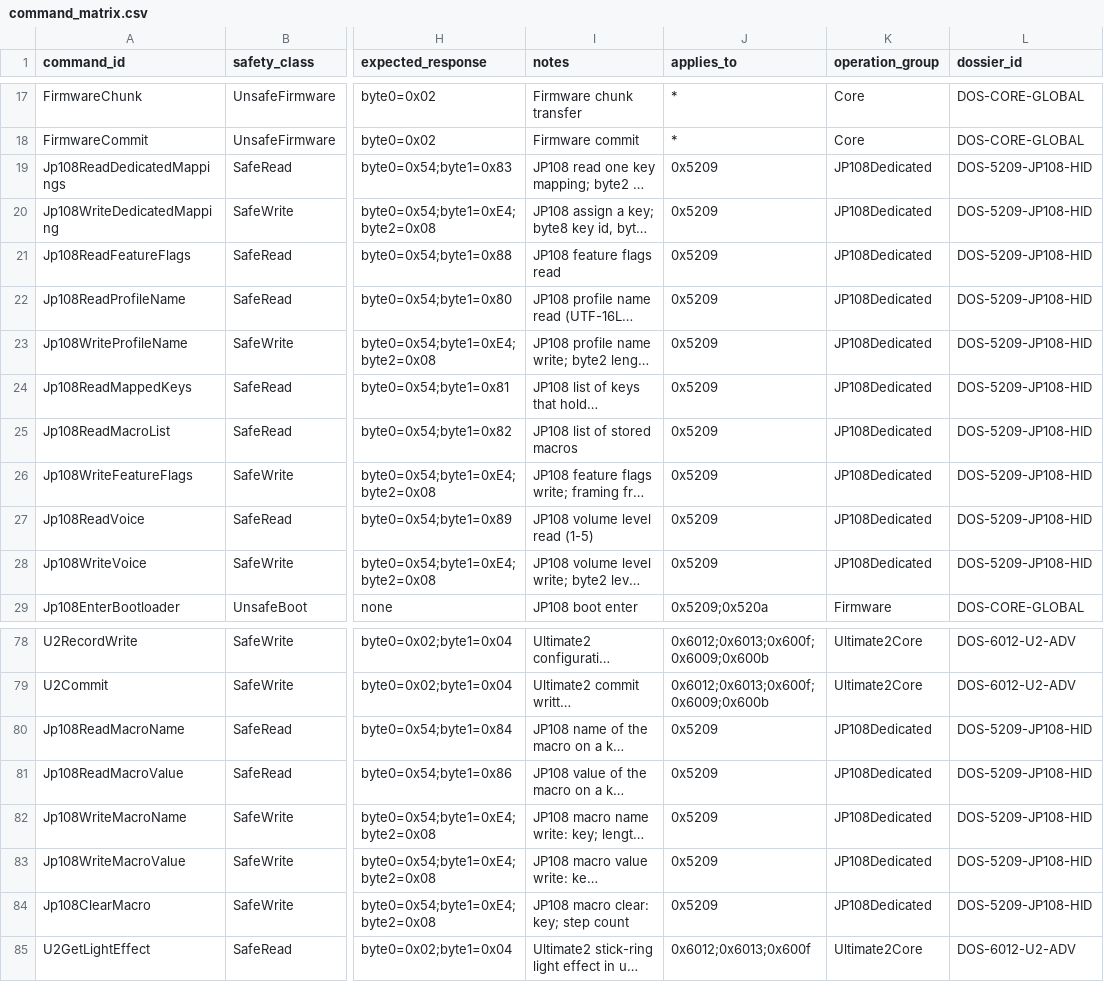
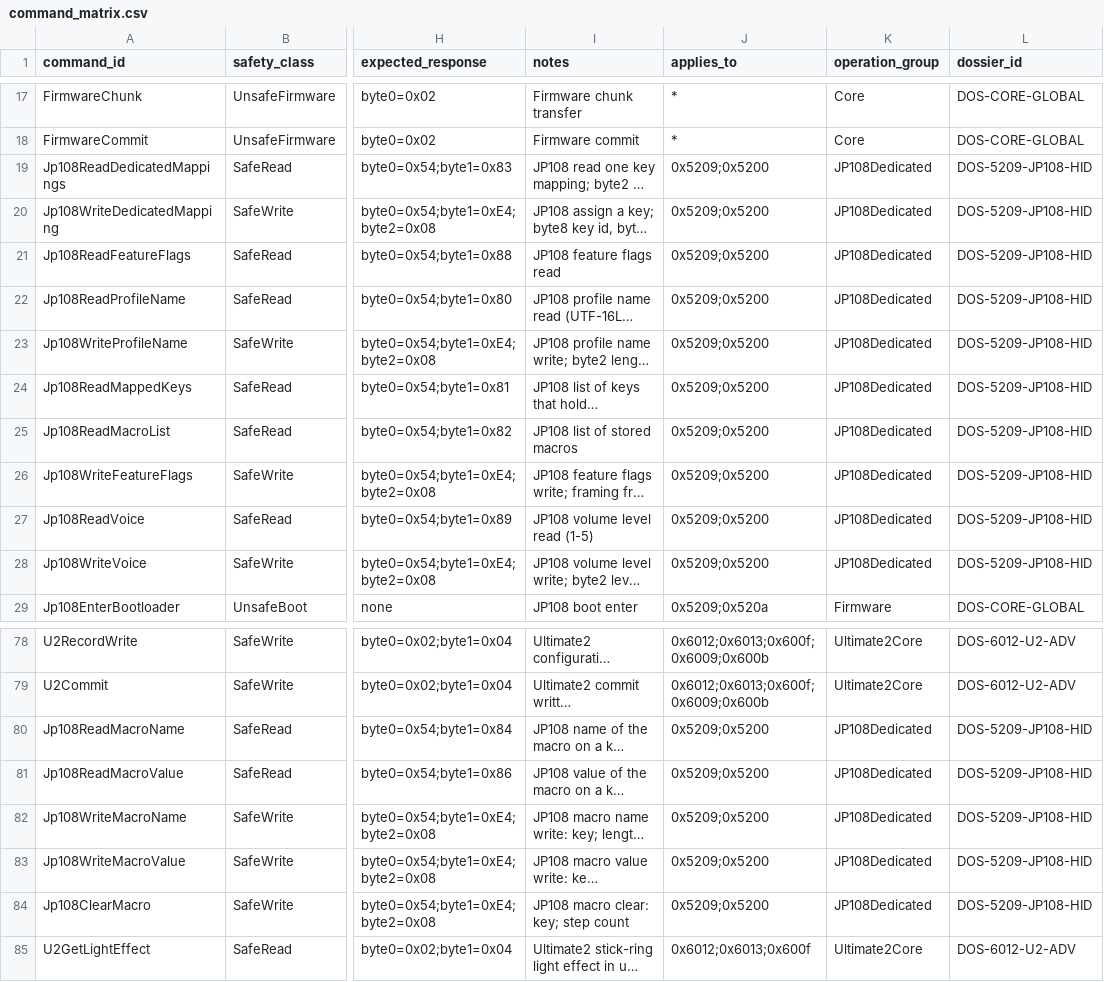
Before and after one commit to bybrooklyn/openbitdo, a CSV file: docs/spec/command_matrix.csv, drawn as a sheet; only a part is shown, gaps mark what is left out; long unchanged cells end in …; the diff names each change by its address in the sheet, - before the commit and + after, or states it on an @@ line.

```diff
--- a/docs/spec/command_matrix.csv
+++ b/docs/spec/command_matrix.csv
-J19:J28 (applies_to): 0x5209
+J19:J28 (applies_to): 0x5209;0x5200
-J80:J84 (applies_to): 0x5209
+J80:J84 (applies_to): 0x5209;0x5200
```
Also changed, not shown: 9 other files.
